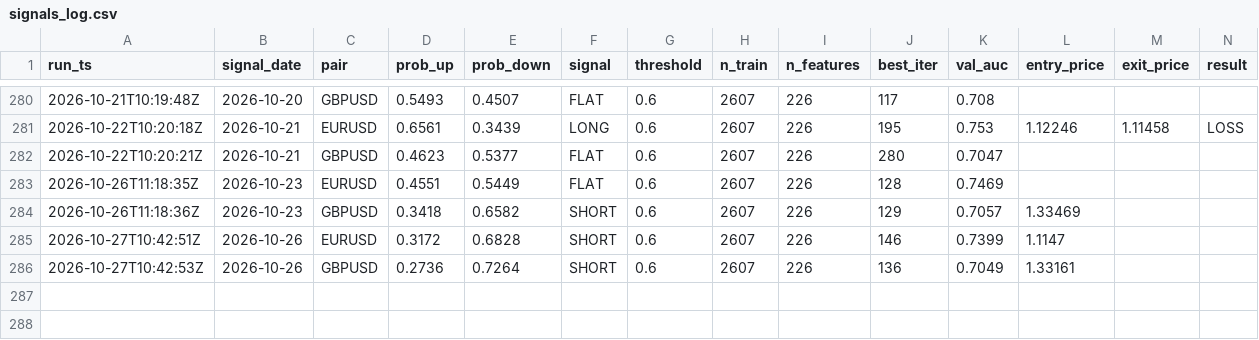
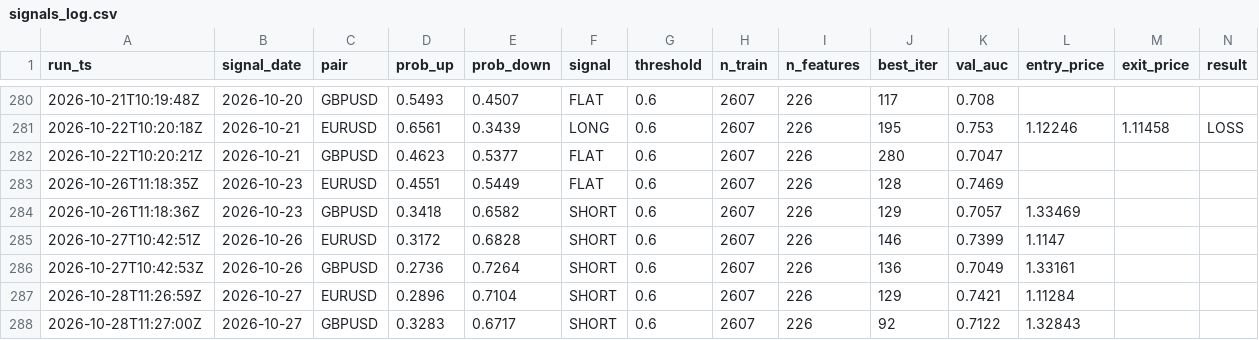
Before and after one commit to diego46watt/trading-signals, a CSV file: signals_log.csv, drawn as a sheet; only a part is shown, gaps mark what is left out; rows hold the shown columns only; the diff names each change by its address in the sheet, - before the commit and + after, or states it on an @@ line.

Commit message:
signal: 2026-10-28 — update results + new signals [skip ci]

```diff
--- a/signals_log.csv
+++ b/signals_log.csv
+row 287: 2026-10-28T11:26:59Z | 2026-10-27 | EURUSD | 0.2896 | 0.7104 | SHORT | 0.6 | 2607 | 226 | 129 | 0.7421 | 1.11284
+row 288: 2026-10-28T11:27:00Z | 2026-10-27 | GBPUSD | 0.3283 | 0.6717 | SHORT | 0.6 | 2607 | 226 | 92 | 0.7122 | 1.32843
```
